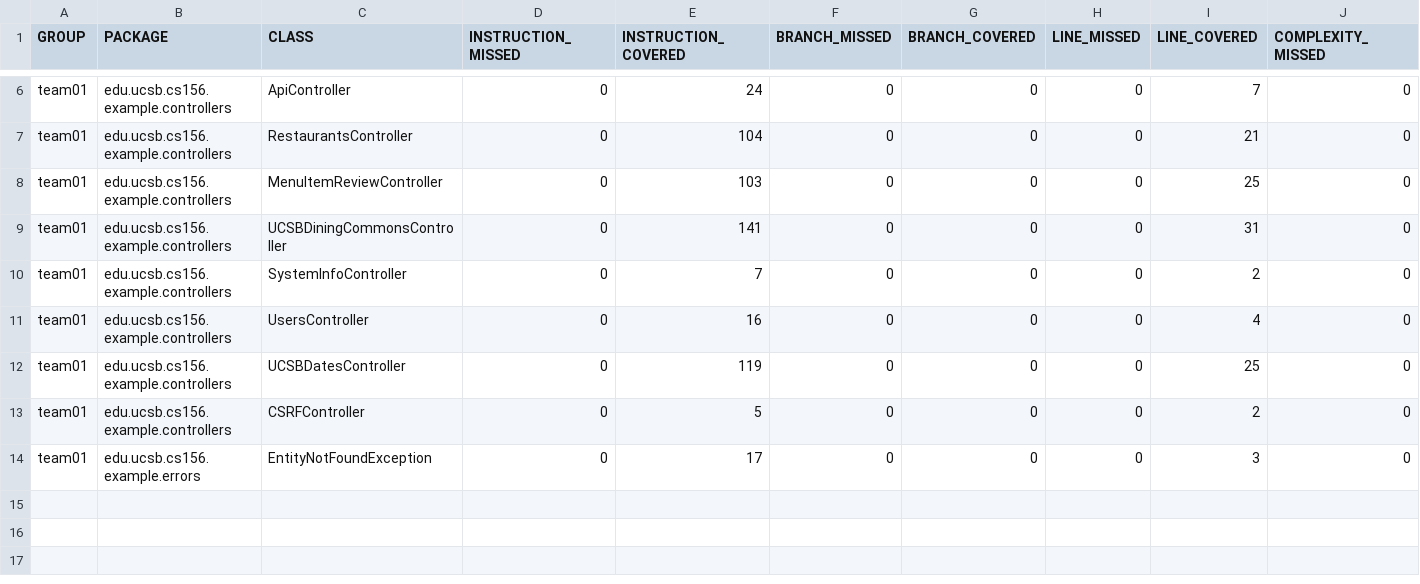
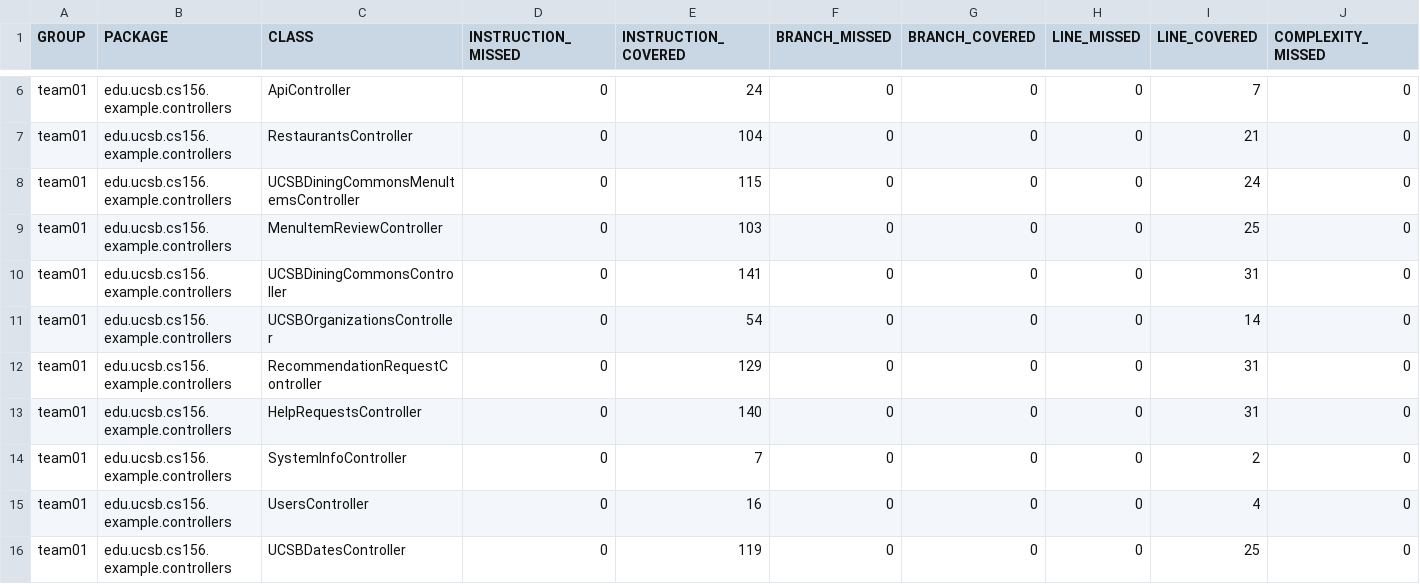
Before and after one commit to ucsb-cs156-f24/team01-f24-02, a CSV file: jacoco/jacoco.csv, drawn as a sheet; only a part is shown, gaps mark what is left out; the shorter side is filled out with more unchanged rows; rows hold the shown columns only; the diff names each change by its address in the sheet, - before the commit and + after, or states it on an @@ line.

Commit message:
Deploying to gh-pages from @ ucsb-cs156-f24/team01-f24-02@9c94277a440b131965c54b1aad76891007f5989e 🚀

```diff
--- a/jacoco/jacoco.csv
+++ b/jacoco/jacoco.csv
+row 8: team01 | edu.ucsb.cs156.example.controllers | UCSBDiningCommonsMenuItemsController | 0 | 115 | 0 | 0 | 0 | 24 | 0
+row 11: team01 | edu.ucsb.cs156.example.controllers | UCSBOrganizationsController | 0 | 54 | 0 | 0 | 0 | 14 | 0
+row 12: team01 | edu.ucsb.cs156.example.controllers | RecommendationRequestController | 0 | 129 | 0 | 0 | 0 | 31 | 0
+row 13: team01 | edu.ucsb.cs156.example.controllers | HelpRequestsController | 0 | 140 | 0 | 0 | 0 | 31 | 0
```
Also changed, not shown: 13 other files.
